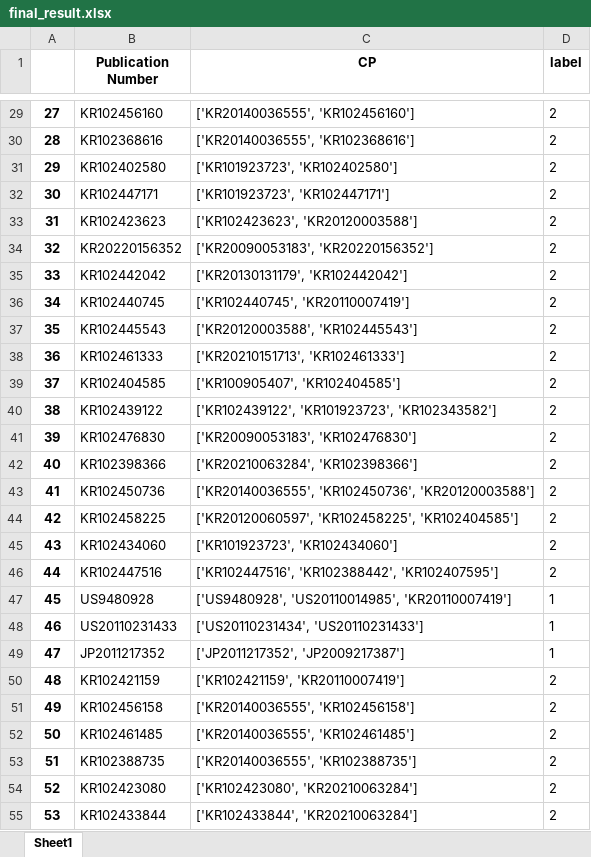
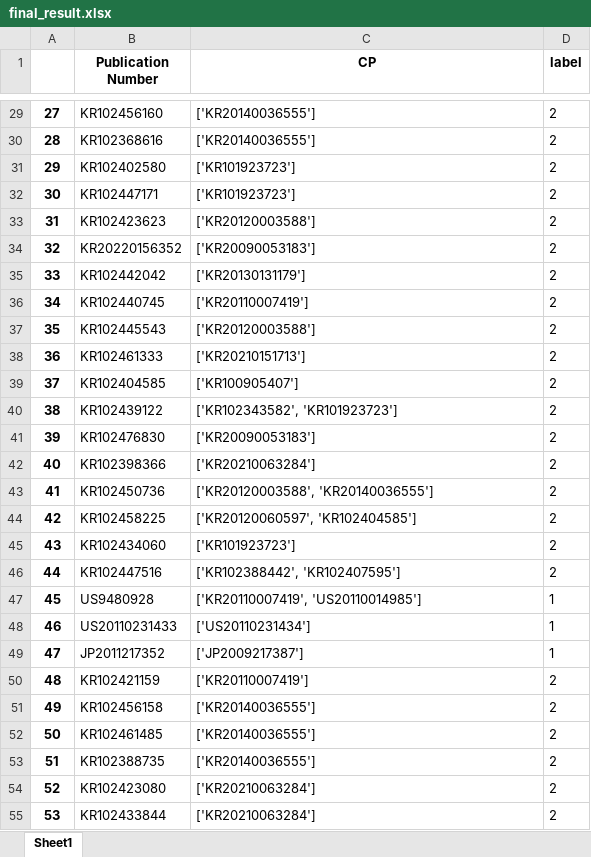
Before and after one commit to lilyang1989/semantic-, an Excel workbook: final_result.xlsx, sheet Sheet1, drawn as a sheet; only a part is shown, gaps mark what is left out; values as stored, in another font and other column widths than the file's, no borders; the diff covers the shown part only; the diff names each change by its address in the sheet, - before the commit and + after, or states it on an @@ line.

```diff
--- a/final_result.xlsx (sheet Sheet1)
+++ b/final_result.xlsx (sheet Sheet1)
-C29 (CP): ['KR20140036555', 'KR102456160']
+C29 (CP): ['KR20140036555']
-C30 (CP): ['KR20140036555', 'KR102368616']
+C30 (CP): ['KR20140036555']
-C31 (CP): ['KR101923723', 'KR102402580']
+C31 (CP): ['KR101923723']
-C32 (CP): ['KR101923723', 'KR102447171']
+C32 (CP): ['KR101923723']
-C33 (CP): ['KR102423623', 'KR20120003588']
+C33 (CP): ['KR20120003588']
-C34 (CP): ['KR20090053183', 'KR20220156352']
+C34 (CP): ['KR20090053183']
-C35 (CP): ['KR20130131179', 'KR102442042']
+C35 (CP): ['KR20130131179']
-C36 (CP): ['KR102440745', 'KR20110007419']
+C36 (CP): ['KR20110007419']
-C37 (CP): ['KR20120003588', 'KR102445543']
+C37 (CP): ['KR20120003588']
-C38 (CP): ['KR20210151713', 'KR102461333']
+C38 (CP): ['KR20210151713']
-C39 (CP): ['KR100905407', 'KR102404585']
+C39 (CP): ['KR100905407']
-C40 (CP): ['KR102439122', 'KR101923723', 'KR102343582']
+C40 (CP): ['KR102343582', 'KR101923723']
-C41 (CP): ['KR20090053183', 'KR102476830']
+C41 (CP): ['KR20090053183']
-C42 (CP): ['KR20210063284', 'KR102398366']
+C42 (CP): ['KR20210063284']
-C43 (CP): ['KR20140036555', 'KR102450736', 'KR20120003588']
+C43 (CP): ['KR20120003588', 'KR20140036555']
-C44 (CP): ['KR20120060597', 'KR102458225', 'KR102404585']
+C44 (CP): ['KR20120060597', 'KR102404585']
-C45 (CP): ['KR101923723', 'KR102434060']
+C45 (CP): ['KR101923723']
-C46 (CP): ['KR102447516', 'KR102388442', 'KR102407595']
+C46 (CP): ['KR102388442', 'KR102407595']
-C47 (CP): ['US9480928', 'US20110014985', 'KR20110007419']
+C47 (CP): ['KR20110007419', 'US20110014985']
-C48 (CP): ['US20110231434', 'US20110231433']
+C48 (CP): ['US20110231434']
-C49 (CP): ['JP2011217352', 'JP2009217387']
+C49 (CP): ['JP2009217387']
-C50 (CP): ['KR102421159', 'KR20110007419']
+C50 (CP): ['KR20110007419']
-C51 (CP): ['KR20140036555', 'KR102456158']
+C51 (CP): ['KR20140036555']
-C52 (CP): ['KR20140036555', 'KR102461485']
+C52 (CP): ['KR20140036555']
-C53 (CP): ['KR20140036555', 'KR102388735']
+C53 (CP): ['KR20140036555']
-C54 (CP): ['KR102423080', 'KR20210063284']
+C54 (CP): ['KR20210063284']
-C55 (CP): ['KR102433844', 'KR20210063284']
+C55 (CP): ['KR20210063284']
```
Also changed, not shown: 26 added rows and 30 edited cells elsewhere in this sheet, mid_result.xlsx, 4 other files.
